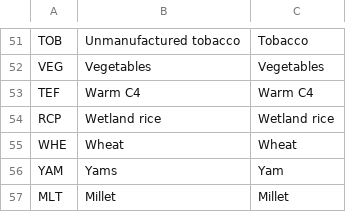
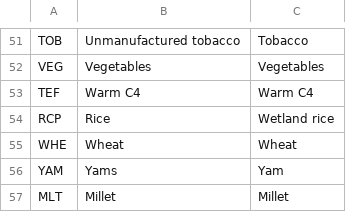
Before and after one commit to OSeMOSYS/CLEWs_GAEZ, a CSV file: GAEZ_Processing/Data/Crop_code.csv, drawn as a sheet; only a part is shown, gaps mark what is left out.

Commit message:
faostat data

```diff
--- a/GAEZ_Processing/Data/Crop_code.csv
+++ b/GAEZ_Processing/Data/Crop_code.csv
@@ -53,3 +53,3 @@ VEG,Vegetables,Vegetables
 TEF,Warm C4,Warm C4
-RCP,Wetland rice,Wetland rice
+RCP,Rice,Wetland rice
 WHE,Wheat,Wheat
```
